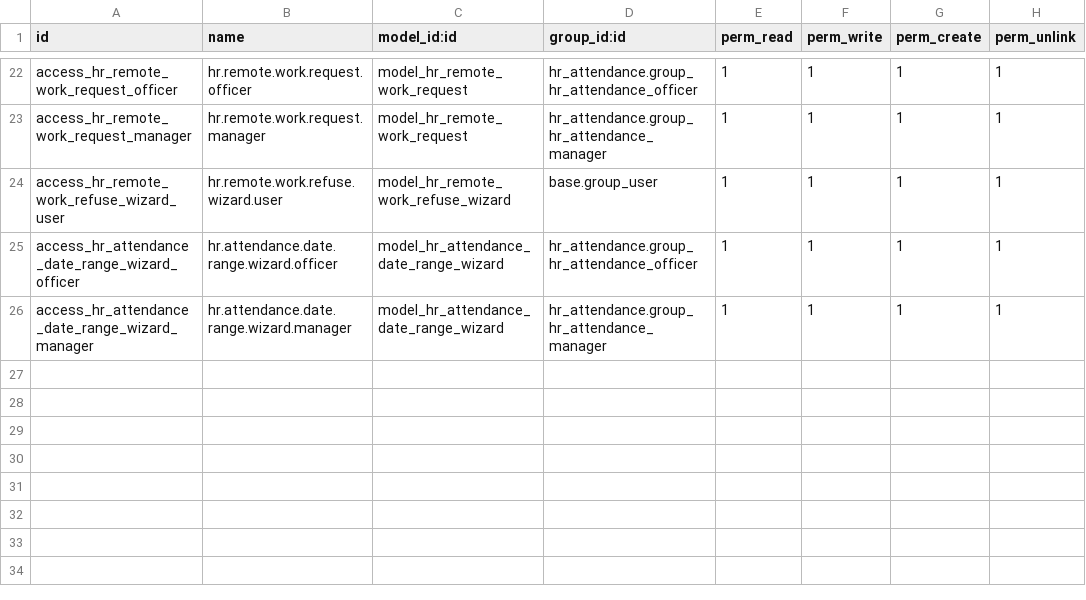
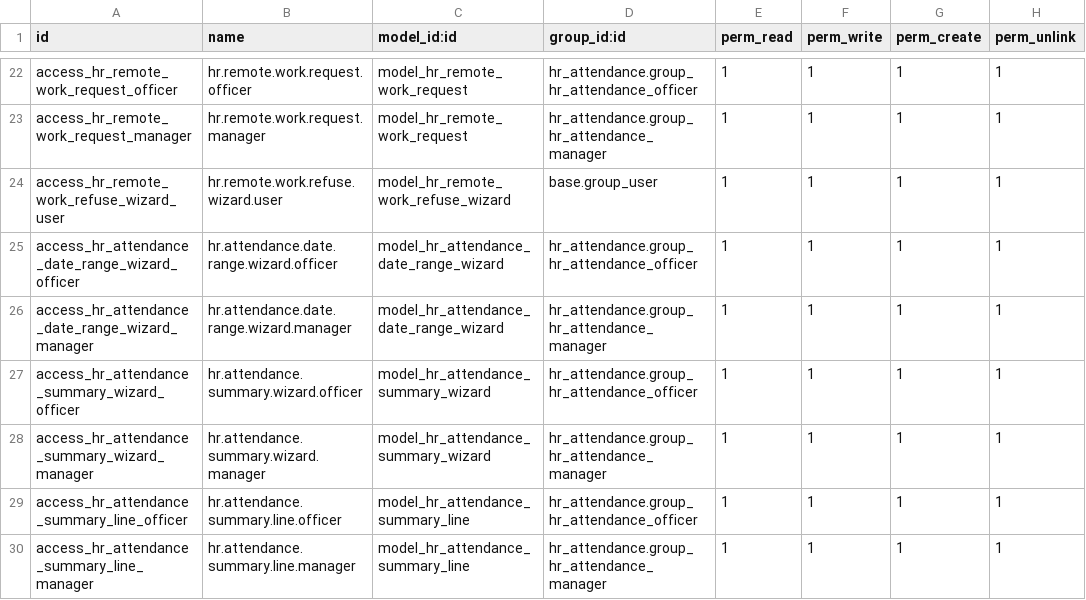
Before and after one commit to shamsieh-odoX/shamsieh, a CSV file: hr_attendance_custom_ext/security/ir.model.access.csv, drawn as a sheet; only a part is shown, gaps mark what is left out.

```diff
--- a/hr_attendance_custom_ext/security/ir.model.access.csv
+++ b/hr_attendance_custom_ext/security/ir.model.access.csv
@@ -26 +26,5 @@ access_hr_attendance_date_range_wizard_officer,hr.attendance.date.range.wizard.o
 access_hr_attendance_date_range_wizard_manager,hr.attendance.date.range.wizard.manager,model_hr_attendance_date_range_wizard,hr_attendance.group_hr_attendance_manager,1,1,1,1
+access_hr_attendance_summary_wizard_officer,hr.attendance.summary.wizard.officer,model_hr_attendance_summary_wizard,hr_attendance.group_hr_attendance_officer,1,1,1,1
+access_hr_attendance_summary_wizard_manager,hr.attendance.summary.wizard.manager,model_hr_attendance_summary_wizard,hr_attendance.group_hr_attendance_manager,1,1,1,1
+access_hr_attendance_summary_line_officer,hr.attendance.summary.line.officer,model_hr_attendance_summary_line,hr_attendance.group_hr_attendance_officer,1,1,1,1
+access_hr_attendance_summary_line_manager,hr.attendance.summary.line.manager,model_hr_attendance_summary_line,hr_attendance.group_hr_attendance_manager,1,1,1,1
```
Also changed, not shown: 6 other files.
